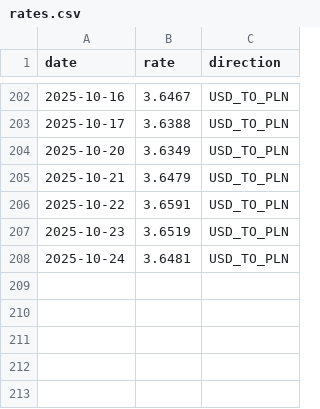
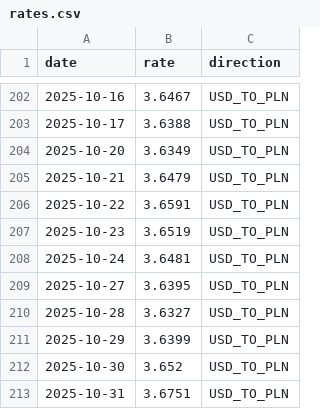
Before and after one commit to tstojecki/usd-currency-convert-skill, a CSV file: skill/rates/NBP/2025/rates.csv, drawn as a sheet; only a part is shown, gaps mark what is left out; the diff names each change by its address in the sheet, - before the commit and + after, or states it on an @@ line.

Commit message:
Release v1.5 - Update exchange rates

```diff
--- a/skill/rates/NBP/2025/rates.csv
+++ b/skill/rates/NBP/2025/rates.csv
+row 209: 2025-10-27 | 3.6395 | USD_TO_PLN
+row 210: 2025-10-28 | 3.6327 | USD_TO_PLN
+row 211: 2025-10-29 | 3.6399 | USD_TO_PLN
+row 212: 2025-10-30 | 3.652 | USD_TO_PLN
+row 213: 2025-10-31 | 3.6751 | USD_TO_PLN
```
Also changed, not shown: skill/rates/ECB/2025/rates.csv, skill/rates/RBA/2025/rates.csv, 3 other files.
